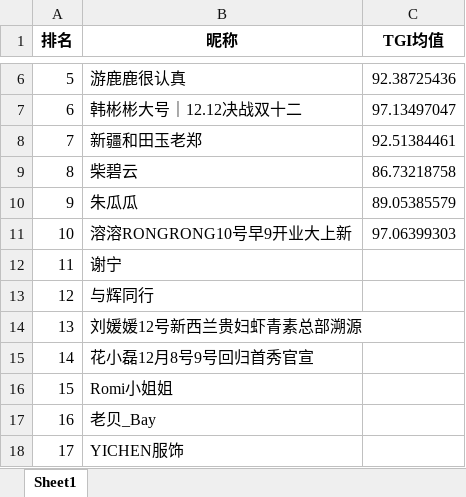
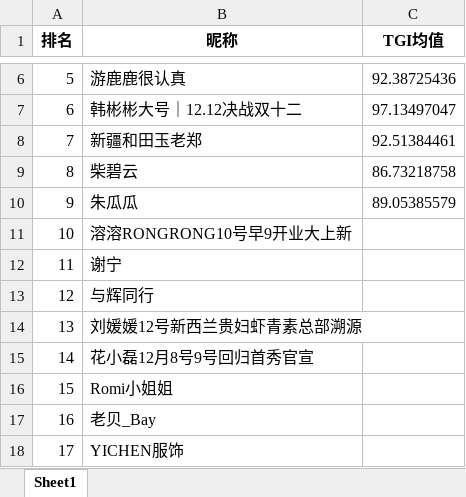
Before and after one commit to supermarkli/reptileForJulian, an Excel workbook: data.xlsx, sheet Sheet1, drawn as a sheet; only a part is shown, gaps mark what is left out; values as stored, in another font and other column widths than the file's, no borders; the diff names each change by its address in the sheet, - before the commit and + after, or states it on an @@ line.

```diff
--- a/data.xlsx (sheet Sheet1)
+++ b/data.xlsx (sheet Sheet1)
-C11 (TGI均值): 97.06399303
+C11 (TGI均值): (empty)
```
Also changed, not shown: 2 other files.
